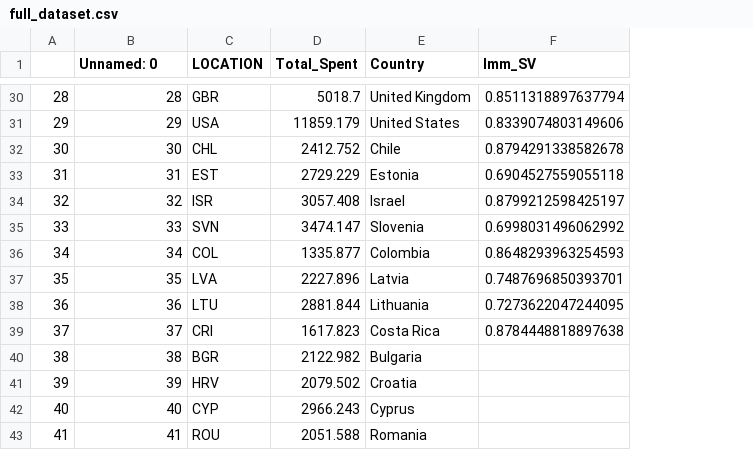
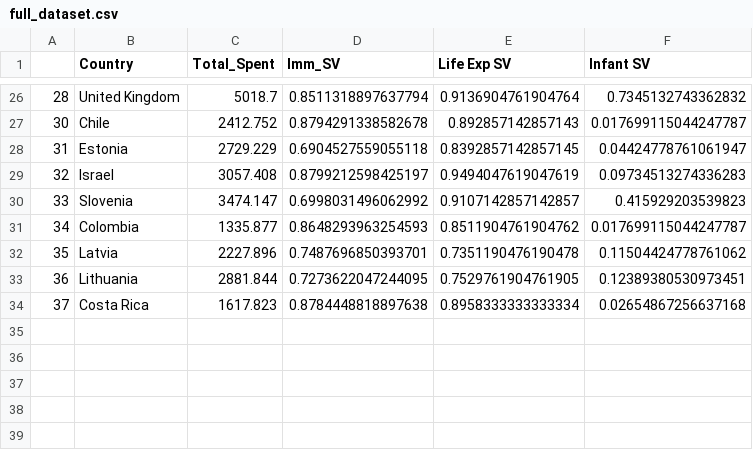
Before and after one commit to mko02/BeastCancer, a CSV file: CSV/full_dataset.csv, drawn as a sheet; only a part is shown, gaps mark what is left out; removed rows and columns are numbered as before the commit, all else as after; the diff covers the shown part only; the diff names each change by its address in the sheet, - before the commit and + after, or states it on an @@ line.

```diff
--- a/CSV/full_dataset.csv
+++ b/CSV/full_dataset.csv
-column C (LOCATION), row 30: GBR; rows 32-39: CHL | EST | ISR | SVN | COL | LVA | LTU | CRI
-column E (Country), row 30: United Kingdom; rows 32-39: Chile | Estonia | Israel | Slovenia | Colombia | Latvia | Lithuania | Costa Rica
+column E (Life Exp SV), rows 26-34: 0.9136904761904764 | 0.892857142857143 | 0.8392857142857145 | 0.9494047619047619 | 0.9107142857142857 | 0.8511904761904762 | 0.7351190476190478 | 0.7529761904761905 | 0.8958333333333334
+column F (Infant SV), rows 26-34: 0.7345132743362832 | 0.017699115044247787 | 0.04424778761061947 | 0.09734513274336283 | 0.415929203539823 | 0.017699115044247787 | 0.11504424778761062 | 0.12389380530973451 | 0.02654867256637168
-B1: Unnamed: 0
+B1: Country
-B26 (Country): 28
+B26 (Country): United Kingdom
-row 31: 29 | 29 | USA | 11859.179 | United States | 0.8339074803149606
-B27 (Country): 30
+B27 (Country): Chile
-B28 (Country): 31
+B28 (Country): Estonia
-B29 (Country): 32
+B29 (Country): Israel
-B30 (Country): 33
+B30 (Country): Slovenia
-B31 (Country): 34
+B31 (Country): Colombia
-B32 (Country): 35
+B32 (Country): Latvia
-B33 (Country): 36
+B33 (Country): Lithuania
-B34 (Country): 37
+B34 (Country): Costa Rica
-row 40: 38 | 38 | BGR | 2122.982 | Bulgaria
-row 41: 39 | 39 | HRV | 2079.502 | Croatia
-row 42: 40 | 40 | CYP | 2966.243 | Cyprus
-row 43: 41 | 41 | ROU | 2051.588 | Romania
```
Also changed, not shown: 4 removed rows and 24 edited cells elsewhere in this file, 2 other files.
